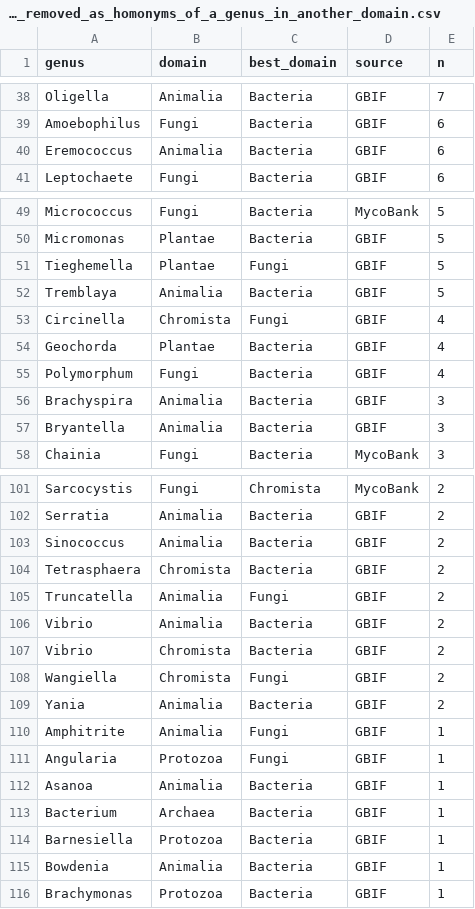
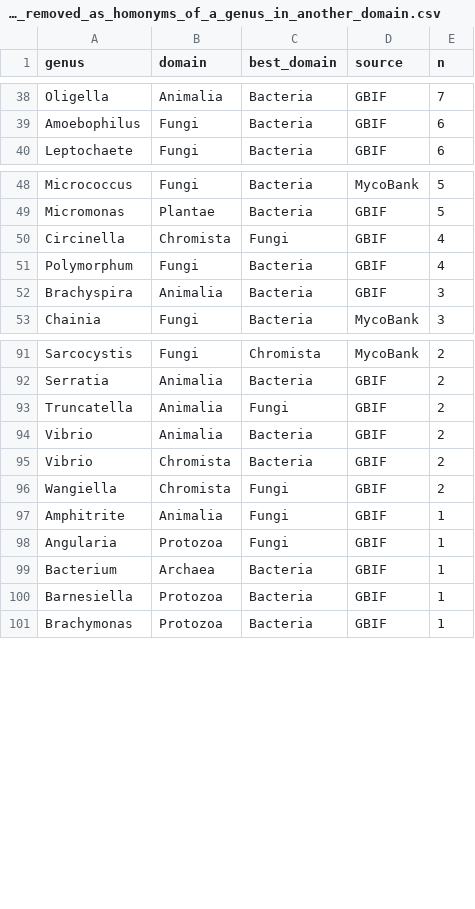
Before and after one commit to msberends/AMR, a CSV file: data-raw/taxonomy_review/2026-10/records_removed_as_homonyms_of_a_genus_in_another_domain.csv, drawn as a sheet; only a part is shown, gaps mark what is left out; removed rows and columns are numbered as before the commit, all else as after; the diff covers the shown part only; the diff names each change by its address in the sheet, - before the commit and + after, or states it on an @@ line.

```diff
--- a/data-raw/taxonomy_review/2026-10/records_removed_as_homonyms_of_a_genus_in_another_domain.csv
+++ b/data-raw/taxonomy_review/2026-10/records_removed_as_homonyms_of_a_genus_in_another_domain.csv
-row 40: Eremococcus | Animalia | Bacteria | GBIF | 6
-row 51: Tieghemella | Plantae | Fungi | GBIF | 5
-row 52: Tremblaya | Animalia | Bacteria | GBIF | 5
-row 54: Geochorda | Plantae | Bacteria | GBIF | 4
-row 57: Bryantella | Animalia | Bacteria | GBIF | 3
-row 103: Sinococcus | Animalia | Bacteria | GBIF | 2
-row 104: Tetrasphaera | Chromista | Bacteria | GBIF | 2
-row 109: Yania | Animalia | Bacteria | GBIF | 2
-row 112: Asanoa | Animalia | Bacteria | GBIF | 1
-row 115: Bowdenia | Animalia | Bacteria | GBIF | 1
```
Also changed, not shown: 1 added row, 11 removed rows and 1 edited cell elsewhere in this file, data-raw/taxonomy_review/2026-10/genera_that_moved_to_another_domain.csv, data-raw/taxonomy_review/2026-10/homonyms_decided_by_the_domain_of_the_last_release.csv, 46 other files.
